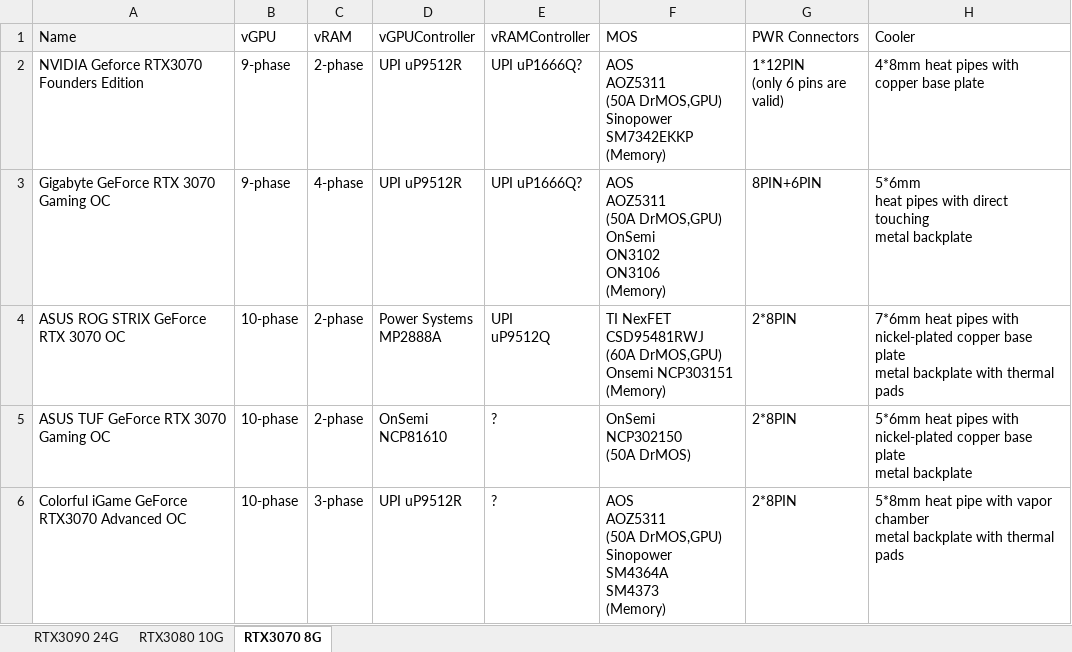
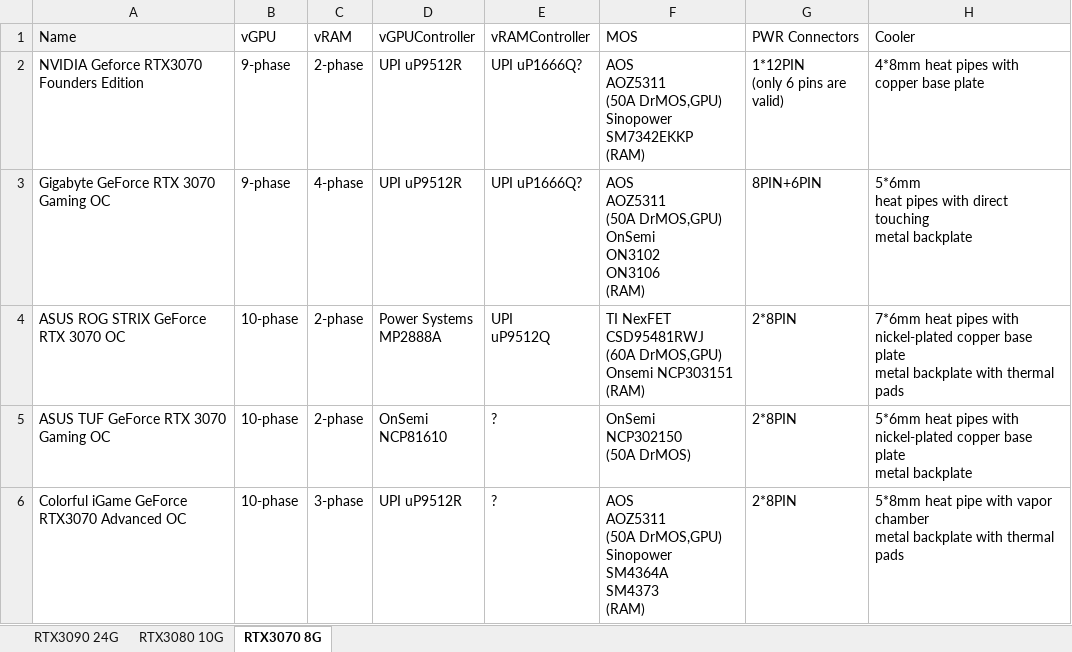
Before and after one commit to wi11iamzhao/GraphicsCardSpecs, an Excel workbook: GraphicsCardSpecificationSheet.xlsx, sheet RTX3070 8G, drawn as a sheet; only a part is shown; values as stored, in another font and other column widths than the file's, no borders; ↵ is a line break in a cell; the diff covers the shown part only; the diff names each change by its address in the sheet, - before the commit and + after, or states it on an @@ line.

```diff
--- a/GraphicsCardSpecificationSheet.xlsx (sheet RTX3070 8G)
+++ b/GraphicsCardSpecificationSheet.xlsx (sheet RTX3070 8G)
-F2 (MOS): …Sinopower SM7342EKKP ↵ (Memory)
+F2 (MOS): …Sinopower SM7342EKKP ↵ (RAM)
-F3 (MOS): …ON3102 ↵ ON3106 ↵ (Memory)
+F3 (MOS): …ON3102 ↵ ON3106 ↵ (RAM)
-F4 (MOS): …Onsemi NCP303151 ↵ (Memory)
+F4 (MOS): …Onsemi NCP303151 ↵ (RAM)
-F6 (MOS): …SM4364A ↵ SM4373 ↵ (Memory)
+F6 (MOS): …SM4364A ↵ SM4373 ↵ (RAM)
```
Also changed, not shown: 19 edited cells elsewhere in this sheet, sheet RTX3080 10G.
